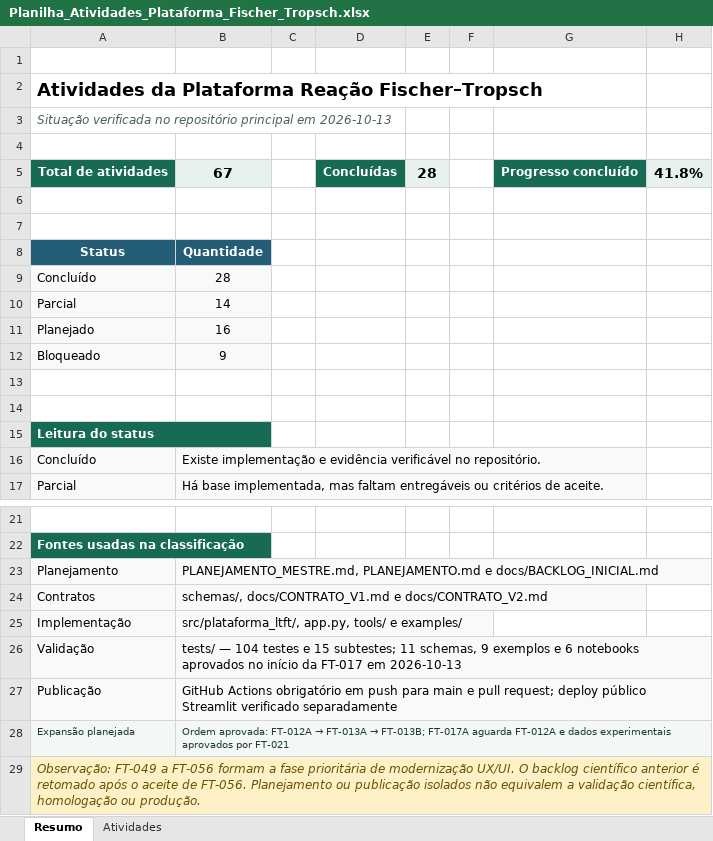
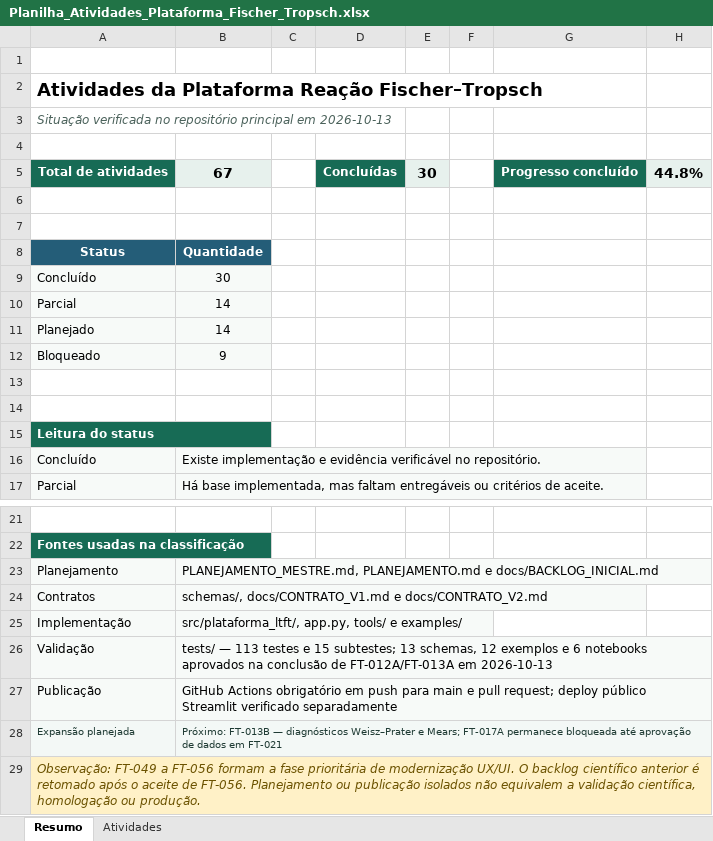
Before and after one commit to allanmaia008-ops/reacao-fischer-tropsch, an Excel workbook: docs/Planilha_Atividades_Plataforma_Fischer_Tropsch.xlsx, sheet Resumo, drawn as a sheet; only a part is shown, gaps mark what is left out; values as stored, in another font and other column widths than the file's, no borders; the diff names each change by its address in the sheet, - before the commit and + after, or states it on an @@ line.

```diff
--- a/docs/Planilha_Atividades_Plataforma_Fischer_Tropsch.xlsx (sheet Resumo)
+++ b/docs/Planilha_Atividades_Plataforma_Fischer_Tropsch.xlsx (sheet Resumo)
-E5: 28
+E5: 30
-H5: 41.8%
+H5: 44.8%
-B9: 28
+B9: 30
-B11: 16
+B11: 14
-B26: tests/ — 104 testes e 15 subtestes; 11 schemas, 9 exemplos e 6 notebooks aprovados no início da FT-017 em 2026-10-13
+B26: tests/ — 113 testes e 15 subtestes; 13 schemas, 12 exemplos e 6 notebooks aprovados na conclusão de FT-012A/FT-013A em 2026-10-13
@@ B28: Ordem aprovada: FT-012A → FT-013A → FT-013B; FT-017A aguarda FT-012A e dados experimentais aprovados por FT-021 → Próximo: FT-013B — diagnósticos Weisz–Prater e Mears; FT-017A permanece bloqueada até aprovação de dados em FT-021 @@
```
Also changed, not shown: sheet Atividades, 23 other files.
